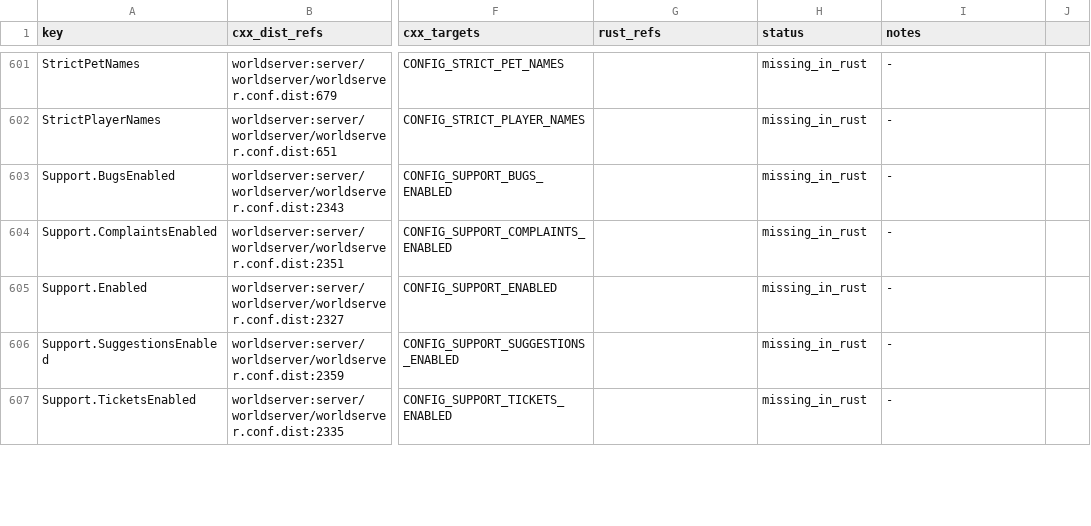
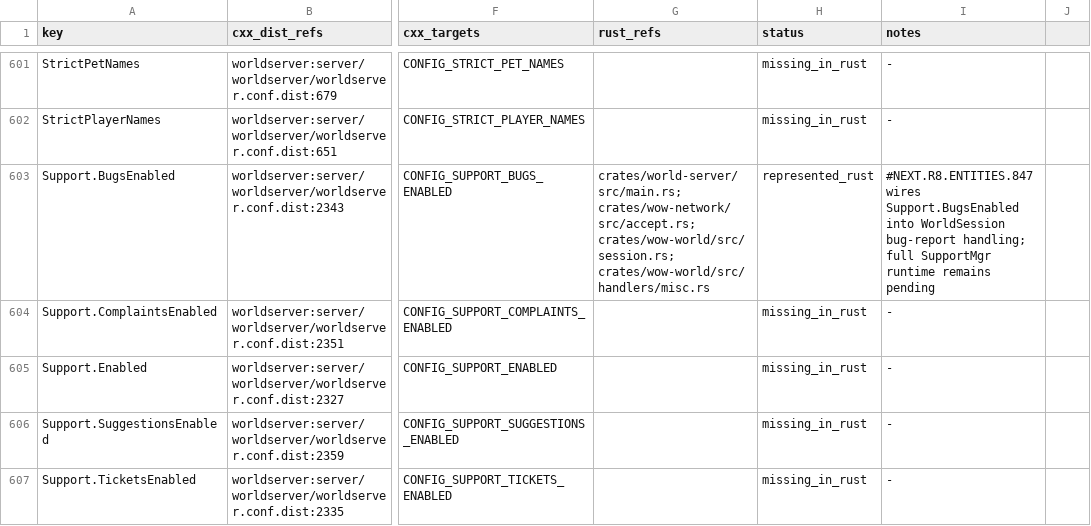
Before and after one commit to alseif0x/rustycore, a TSV file: docs/migration/inventory/cpp-config-keys.tsv, drawn as a sheet; only a part is shown, gaps mark what is left out; the diff names each change by its address in the sheet, - before the commit and + after, or states it on an @@ line.

Commit message:
Wire bug report support config

```diff
--- a/docs/migration/inventory/cpp-config-keys.tsv
+++ b/docs/migration/inventory/cpp-config-keys.tsv
-G603 (rust_refs): (empty)
+G603 (rust_refs): crates/world-server/src/main.rs; crates/wow-network/src/accept.rs; crates/wow-world/src/session.rs; crates/wow-world/src/handlers/misc.rs
-H603 (status): missing_in_rust
+H603 (status): represented_rust
-I603 (notes): -
+I603 (notes): #NEXT.R8.ENTITIES.847 wires Support.BugsEnabled into WorldSession bug-report handling; full SupportMgr runtime remains pending
```
Also changed, not shown: docs/migration/inventory/cpp-world-config-registry.tsv, 9 other files.
